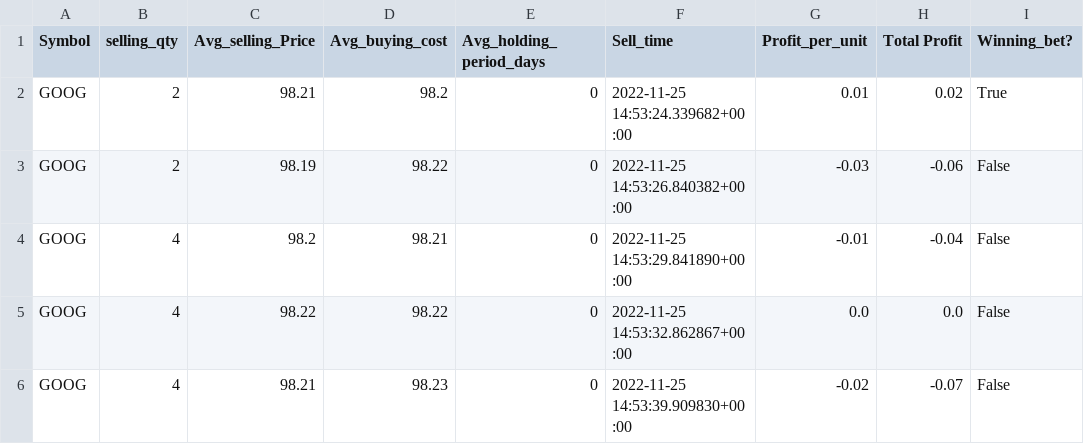
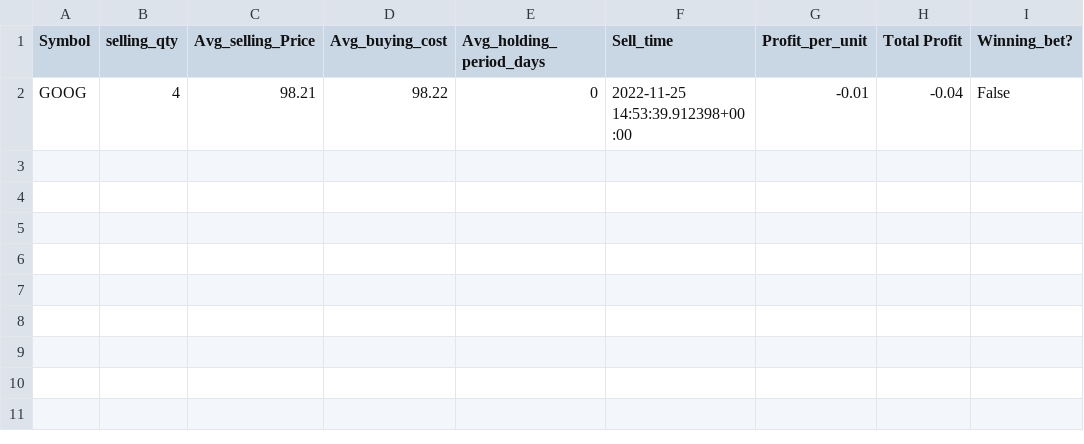
Before and after one commit to 18ME10049/quantturf-dash-replica, a CSV file: Datasheets/close.csv, drawn as a sheet.

```diff
--- a/Datasheets/close.csv
+++ b/Datasheets/close.csv
@@ -1,6 +1,2 @@
 Symbol,selling_qty,Avg_selling_Price,Avg_buying_cost,Avg_holding_period_days,Sell_time,Profit_per_unit,Total Profit,Winning_bet?
-GOOG,2,98.21,98.2,0,2022-11-25 14:53:24.339682+00:00,0.01,0.02,True
-GOOG,2,98.19,98.22,0,2022-11-25 14:53:26.840382+00:00,-0.03,-0.06,False
-GOOG,4,98.2,98.21,0,2022-11-25 14:53:29.841890+00:00,-0.01,-0.04,False
-GOOG,4,98.22,98.22,0,2022-11-25 14:53:32.862867+00:00,0.0,0.0,False
-GOOG,4,98.21,98.23,0,2022-11-25 14:53:39.909830+00:00,-0.02,-0.07,False
+GOOG,4,98.21,98.22,0,2022-11-25 14:53:39.912398+00:00,-0.01,-0.04,False
```
Also changed, not shown: Datasheets/open.csv, 20 other files.
